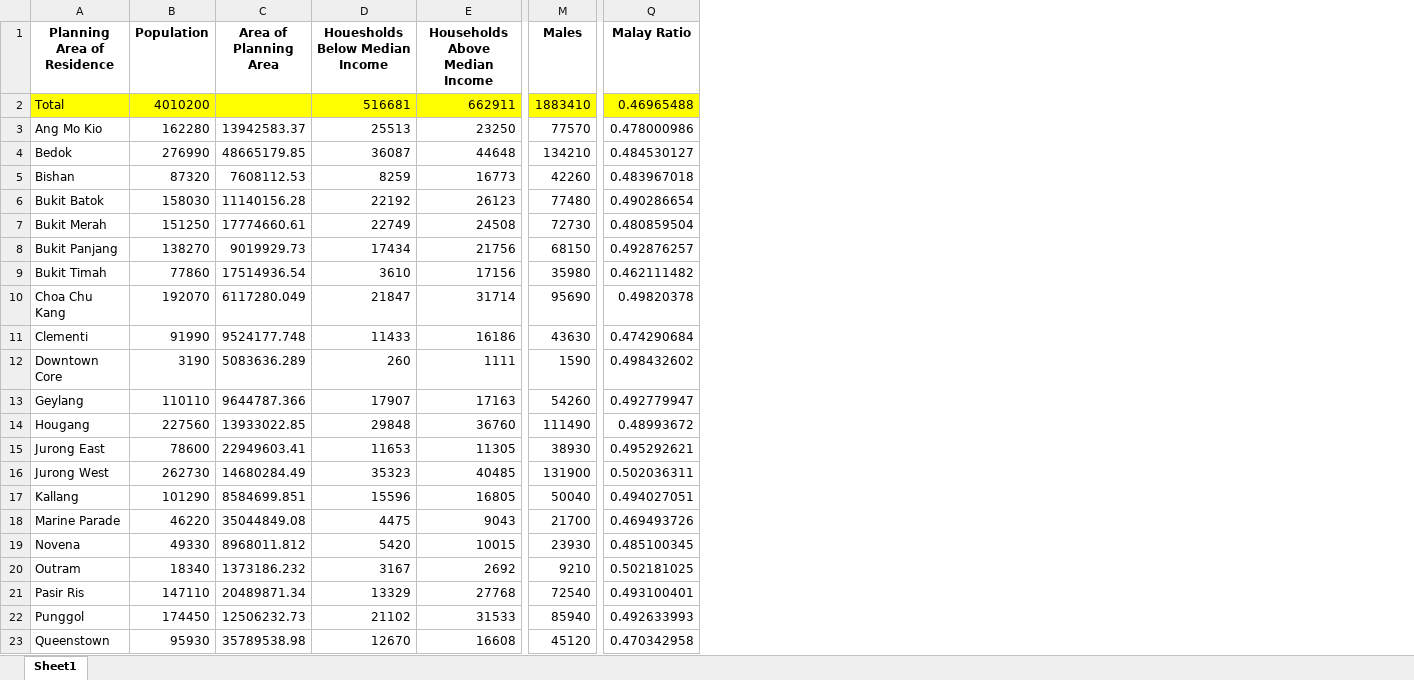
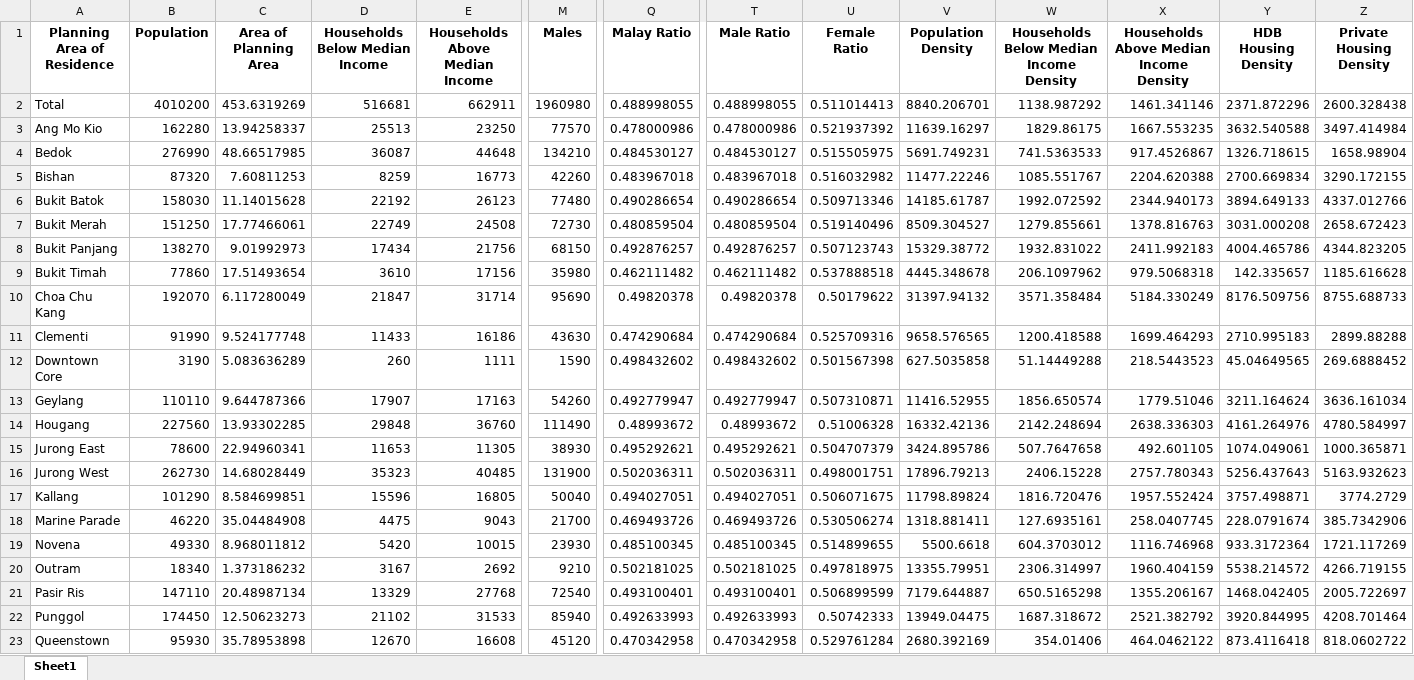
Before and after one commit to quekyizhen/BT4015, an Excel workbook: Data/Combined Attributes.xlsx, sheet Sheet1, drawn as a sheet; only a part is shown, gaps mark what is left out; values as stored, in another font and other column widths than the file's, no borders; the diff covers the shown part only; the diff names each change by its address in the sheet, - before the commit and + after, or states it on an @@ line.

Commit message:
added in density attributes and cross-checked total values

```diff
--- a/Data/Combined Attributes.xlsx (sheet Sheet1)
+++ b/Data/Combined Attributes.xlsx (sheet Sheet1)
+column T (Male Ratio), rows 2-23: 0.488998055 | 0.478000986 | 0.484530127 | 0.483967018 | 0.490286654 | 0.480859504 | 0.492876257 | 0.462111482 | 0.49820378 | 0.474290684 | 0.498432602 | 0.492779947 | 0.48993672 | 0.495292621 | 0.502036311 | 0.494027051 | 0.469493726 | 0.485100345 | 0.502181025 | 0.493100401 | 0.492633993 | 0.470342958
+column U (Female Ratio), rows 2-23: 0.511014413 | 0.521937392 | 0.515505975 | 0.516032982 | 0.509713346 | 0.519140496 | 0.507123743 | 0.537888518 | 0.50179622 | 0.525709316 | 0.501567398 | 0.507310871 | 0.51006328 | 0.504707379 | 0.498001751 | 0.506071675 | 0.530506274 | 0.514899655 | 0.497818975 | 0.506899599 | 0.50742333 | 0.529761284
+column V (Population Density), rows 2-23: 8840.206701 | 11639.16297 | 5691.749231 | 11477.22246 | 14185.61787 | 8509.304527 | 15329.38772 | 4445.348678 | 31397.94132 | 9658.576565 | 627.5035858 | 11416.52955 | 16332.42136 | 3424.895786 | 17896.79213 | 11798.89824 | 1318.881411 | 5500.6618 | 13355.79951 | 7179.644887 | 13949.04475 | 2680.392169
+column W, rows 1-23: Households Below Median Income Density | 1138.987292 | 1829.86175 | 741.5363533 | 1085.551767 | 1992.072592 | 1279.855661 | 1932.831022 | 206.1097962 | 3571.358484 | 1200.418588 | 51.14449288 | 1856.650574 | 2142.248694 | 507.7647658 | 2406.15228 | 1816.720476 | 127.6935161 | 604.3703012 | 2306.314997 | 650.5165298 | 1687.318672 | 354.01406
+column X, rows 1-23: Households Above Median Income Density | 1461.341146 | 1667.553235 | 917.4526867 | 2204.620388 | 2344.940173 | 1378.816763 | 2411.992183 | 979.5068318 | 5184.330249 | 1699.464293 | 218.5443523 | 1779.51046 | 2638.336303 | 492.601105 | 2757.780343 | 1957.552424 | 258.0407745 | 1116.746968 | 1960.404159 | 1355.206167 | 2521.382792 | 464.0462122
+column Y (HDB Housing Density), rows 2-23: 2371.872296 | 3632.540588 | 1326.718615 | 2700.669834 | 3894.649133 | 3031.000208 | 4004.465786 | 142.335657 | 8176.509756 | 2710.995183 | 45.04649565 | 3211.164624 | 4161.264976 | 1074.049061 | 5256.437643 | 3757.498871 | 228.0791674 | 933.3172364 | 5538.214572 | 1468.042405 | 3920.844995 | 873.4116418
+column Z (Private Housing Density), rows 2-23: 2600.328438 | 3497.414984 | 1658.98904 | 3290.172155 | 4337.012766 | 2658.672423 | 4344.823205 | 1185.616628 | 8755.688733 | 2899.88288 | 269.6888452 | 3636.161034 | 4780.584997 | 1000.365871 | 5163.932623 | 3774.2729 | 385.7342906 | 1721.117269 | 4266.719155 | 2005.722697 | 4208.701464 | 818.0602722
-D1: Houesholds Below Median Income
+D1: Households Below Median Income
-A2:Q2 fill: #FFFF00
+A2:Q2 fill: none
-C2 (Area of Planning Area): (empty)
+C2 (Area of Planning Area): 453.6319269
-M2 (Males): 1883410
+M2 (Males): 1960980
-Q2 (Malay Ratio): 0.46965488
+Q2 (Malay Ratio): 0.488998055
-C3 (Area of Planning Area): 13942583.37
+C3 (Area of Planning Area): 13.94258337
-C4 (Area of Planning Area): 48665179.85
+C4 (Area of Planning Area): 48.66517985
-C5 (Area of Planning Area): 7608112.53
+C5 (Area of Planning Area): 7.60811253
-C6 (Area of Planning Area): 11140156.28
+C6 (Area of Planning Area): 11.14015628
-C7 (Area of Planning Area): 17774660.61
+C7 (Area of Planning Area): 17.77466061
-C8 (Area of Planning Area): 9019929.73
+C8 (Area of Planning Area): 9.01992973
-C9 (Area of Planning Area): 17514936.54
+C9 (Area of Planning Area): 17.51493654
-C10 (Area of Planning Area): 6117280.049
+C10 (Area of Planning Area): 6.117280049
-C11 (Area of Planning Area): 9524177.748
+C11 (Area of Planning Area): 9.524177748
-C12 (Area of Planning Area): 5083636.289
+C12 (Area of Planning Area): 5.083636289
-C13 (Area of Planning Area): 9644787.366
+C13 (Area of Planning Area): 9.644787366
-C14 (Area of Planning Area): 13933022.85
+C14 (Area of Planning Area): 13.93302285
-C15 (Area of Planning Area): 22949603.41
+C15 (Area of Planning Area): 22.94960341
-C16 (Area of Planning Area): 14680284.49
+C16 (Area of Planning Area): 14.68028449
-C17 (Area of Planning Area): 8584699.851
+C17 (Area of Planning Area): 8.584699851
-C18 (Area of Planning Area): 35044849.08
+C18 (Area of Planning Area): 35.04484908
-C19 (Area of Planning Area): 8968011.812
+C19 (Area of Planning Area): 8.968011812
-C20 (Area of Planning Area): 1373186.232
+C20 (Area of Planning Area): 1.373186232
-C21 (Area of Planning Area): 20489871.34
+C21 (Area of Planning Area): 20.48987134
-C22 (Area of Planning Area): 12506232.73
+C22 (Area of Planning Area): 12.50623273
-C23 (Area of Planning Area): 35789538.98
+C23 (Area of Planning Area): 35.78953898
```
Also changed, not shown: 9 edited cells and cell formats elsewhere in this sheet, Data/Ethnicity_Cleaned_Subset.xlsx, Data/Gender_Cleaned_Subset.xlsx, 1 other file.
